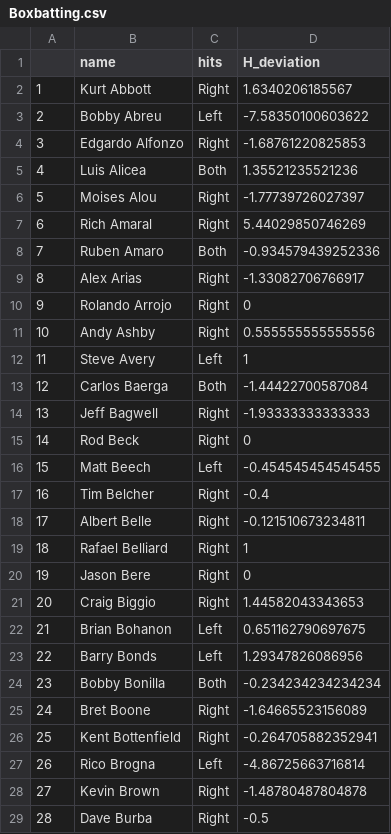
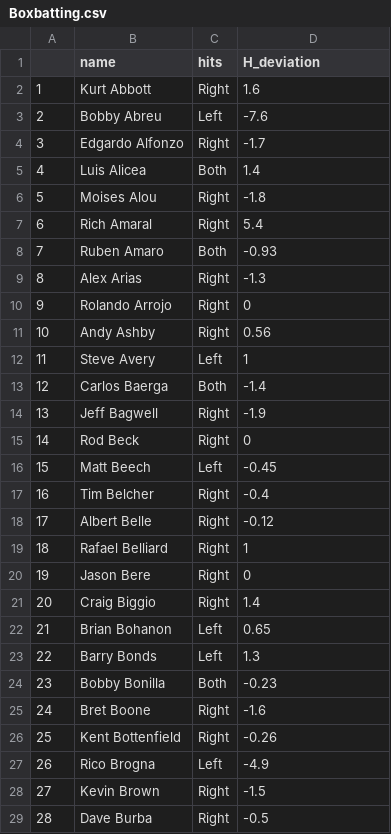
Before and after one commit to zichenghuang/baseball-board-game, a CSV file: data/interactive/Boxbatting.csv, drawn as a sheet; only a part is shown; the diff covers the shown part only.

Commit message:
finished interactive plot

```diff
--- a/data/interactive/Boxbatting.csv
+++ b/data/interactive/Boxbatting.csv
@@ -1,29 +1,29 @@
 "","name","hits","H_deviation"
-"1","Kurt Abbott","Right",1.6340206185567
-"2","Bobby Abreu","Left",-7.58350100603622
-"3","Edgardo Alfonzo","Right",-1.68761220825853
-"4","Luis Alicea","Both",1.35521235521236
-"5","Moises Alou","Right",-1.77739726027397
-"6","Rich Amaral","Right",5.44029850746269
-"7","Ruben Amaro","Both",-0.934579439252336
-"8","Alex Arias","Right",-1.33082706766917
+"1","Kurt Abbott","Right",1.6
+"2","Bobby Abreu","Left",-7.6
+"3","Edgardo Alfonzo","Right",-1.7
+"4","Luis Alicea","Both",1.4
+"5","Moises Alou","Right",-1.8
+"6","Rich Amaral","Right",5.4
+"7","Ruben Amaro","Both",-0.93
+"8","Alex Arias","Right",-1.3
 "9","Rolando Arrojo","Right",0
-"10","Andy Ashby","Right",0.555555555555556
+"10","Andy Ashby","Right",0.56
 "11","Steve Avery","Left",1
-"12","Carlos Baerga","Both",-1.44422700587084
-"13","Jeff Bagwell","Right",-1.93333333333333
+"12","Carlos Baerga","Both",-1.4
+"13","Jeff Bagwell","Right",-1.9
 "14","Rod Beck","Right",0
-"15","Matt Beech","Left",-0.454545454545455
+"15","Matt Beech","Left",-0.45
 "16","Tim Belcher","Right",-0.4
-"17","Albert Belle","Right",-0.121510673234811
+"17","Albert Belle","Right",-0.12
 "18","Rafael Belliard","Right",1
 "19","Jason Bere","Right",0
-"20","Craig Biggio","Right",1.44582043343653
-"21","Brian Bohanon","Left",0.651162790697675
-"22","Barry Bonds","Left",1.29347826086956
-"23","Bobby Bonilla","Both",-0.234234234234234
-"24","Bret Boone","Right",-1.64665523156089
-"25","Kent Bottenfield","Right",-0.264705882352941
-"26","Rico Brogna","Left",-4.86725663716814
-"27","Kevin Brown","Right",-1.48780487804878
+"20","Craig Biggio","Right",1.4
+"21","Brian Bohanon","Left",0.65
+"22","Barry Bonds","Left",1.3
+"23","Bobby Bonilla","Both",-0.23
+"24","Bret Boone","Right",-1.6
+"25","Kent Bottenfield","Right",-0.26
+"26","Rico Brogna","Left",-4.9
+"27","Kevin Brown","Right",-1.5
 "28","Dave Burba","Right",-0.5
```
Also changed, not shown: 128 edited cells elsewhere in this file, 43 other files.
